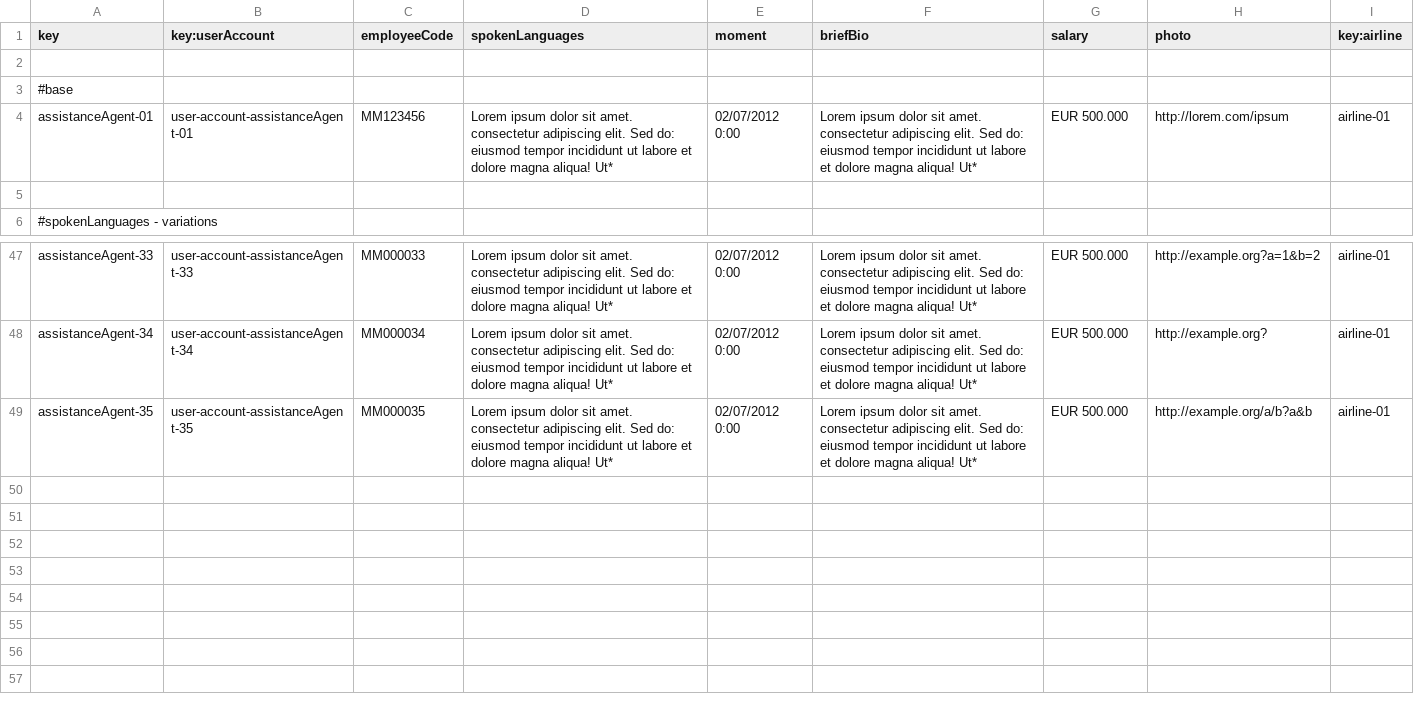
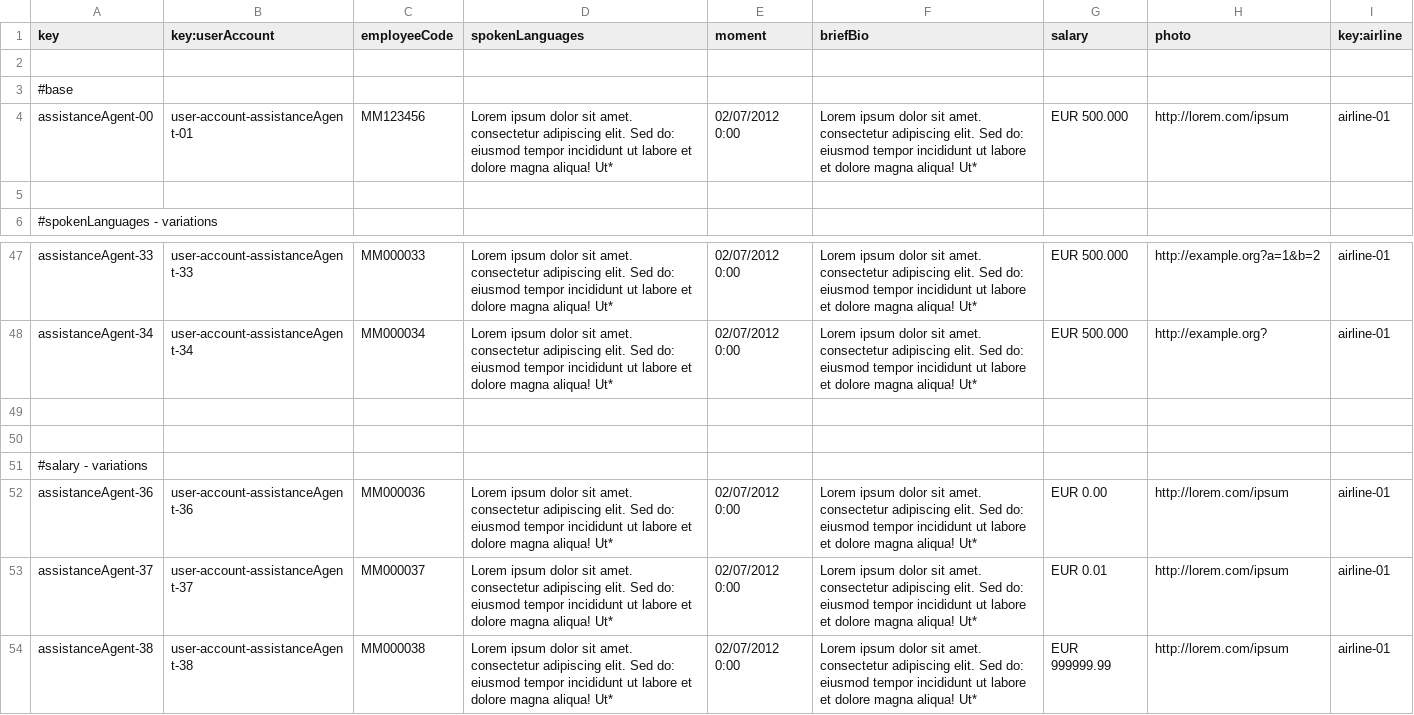
Before and after one commit to Davidvt04/Acme-ANS-C1.61, a CSV file: src/main/resources/WEB-INF/data/sample/assistanceAgent.csv, drawn as a sheet; only a part is shown, gaps mark what is left out; addresses are those after the commit; the diff names each change by its address in the sheet, - before the commit and + after, or states it on an @@ line.

```diff
--- a/src/main/resources/WEB-INF/data/sample/assistanceAgent.csv
+++ b/src/main/resources/WEB-INF/data/sample/assistanceAgent.csv
-A4 (key): assistanceAgent-01
+A4 (key): assistanceAgent-00
+row 49: (empty)
+row 50: (empty)
+row 51: #salary - variations
-A52 (key): assistanceAgent-35
+A52 (key): assistanceAgent-36
-B52 (key:userAccount): user-account-assistanceAgent-35
+B52 (key:userAccount): user-account-assistanceAgent-36
-C52 (employeeCode): MM000035
+C52 (employeeCode): MM000036
-G52 (salary): EUR 500.000
+G52 (salary): EUR 0.00
-H52 (photo): http://example.org/a/b?a&b
+H52 (photo): http://lorem.com/ipsum
+row 53: assistanceAgent-37 | user-account-assistanceAgent-37 | MM000037 | Lorem ipsum dolor sit amet. consectetur adipiscing elit. Sed do: eiusmod tempor incididunt ut labore et dolore magna aliqua! Ut* | 02/07/2012 0:00 | Lorem ipsum dolor sit amet. consectetur adipiscing elit. Sed do: eiusmod tempor incididunt ut labore et dolore magna aliqua! Ut* | EUR 0.01 | http://lorem.com/ipsum | airline-01
+row 54: assistanceAgent-38 | user-account-assistanceAgent-38 | MM000038 | Lorem ipsum dolor sit amet. consectetur adipiscing elit. Sed do: eiusmod tempor incididunt ut labore et dolore magna aliqua! Ut* | 02/07/2012 0:00 | Lorem ipsum dolor sit amet. consectetur adipiscing elit. Sed do: eiusmod tempor incididunt ut labore et dolore magna aliqua! Ut* | EUR 999999.99 | http://lorem.com/ipsum | airline-01
```
Also changed, not shown: src/main/resources/WEB-INF/data/sample/trackingLog.csv.
